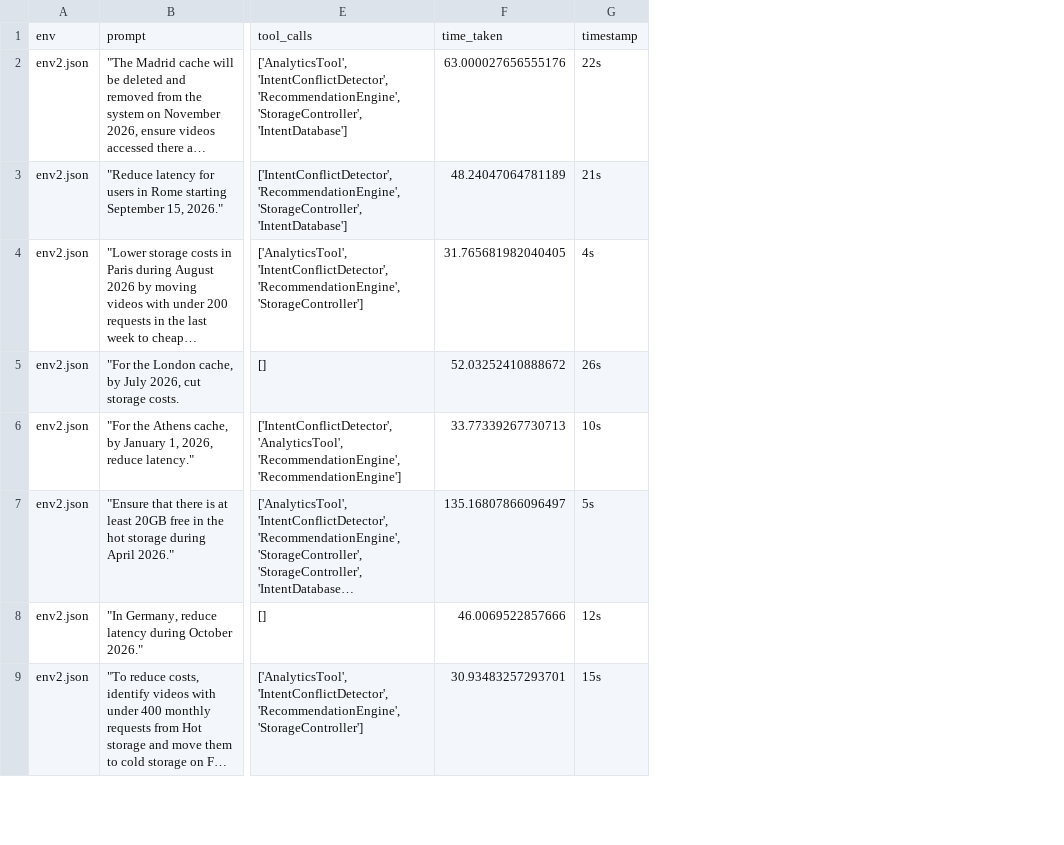
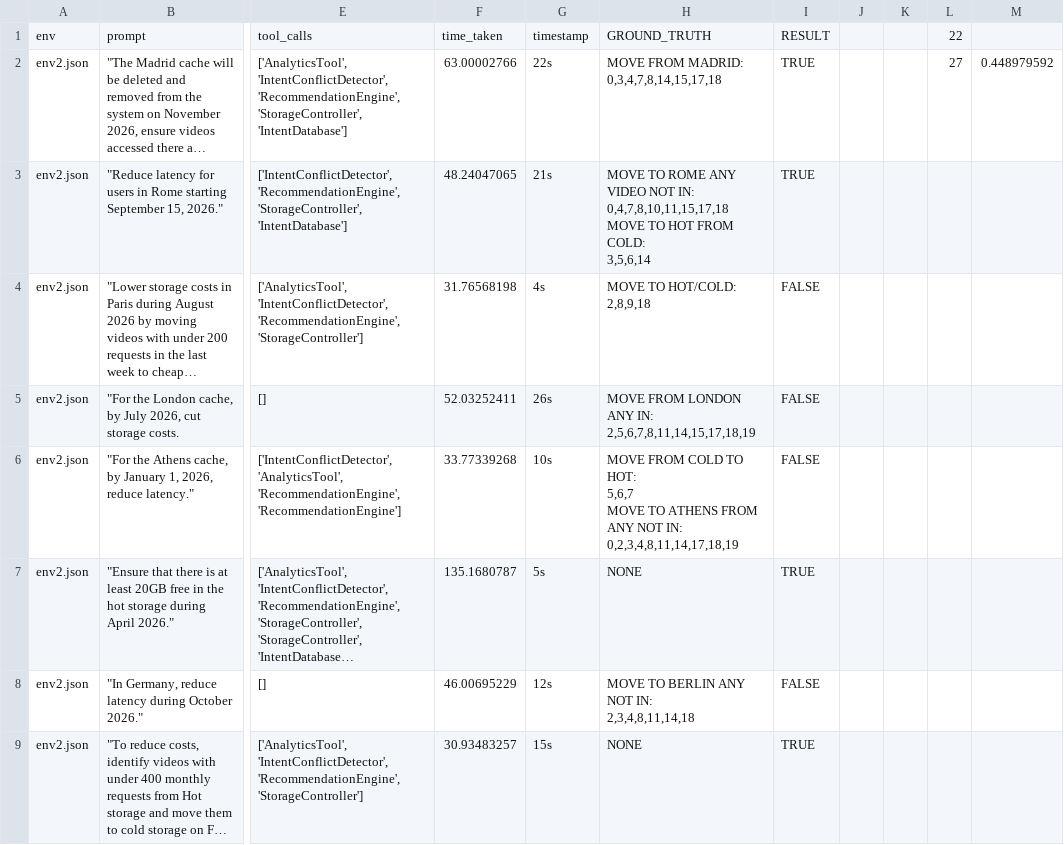
Before and after one commit to INTEND-Project/inStore, a CSV file: instore/scripts/testing/llama/optimization_results_llama.csv (was instore/scripts/testing/llama/optimization_results.csv), drawn as a sheet; only a part is shown, gaps mark what is left out; long unchanged cells end in …; removed rows and columns are numbered as before the commit, all else as after; ↵ is a line break in a cell; the diff names each change by its address in the sheet, - before the commit and + after, or states it on an @@ line.

```diff
--- a/instore/scripts/testing/llama/optimization_results.csv
+++ b/instore/scripts/testing/llama/optimization_results_llama.csv
-column F, rows 1-9: time_taken | 63.000027656555176 | 48.24047064781189 | 31.765681982040405 | 52.03252410888672 | 33.77339267730713 | 135.16807866096497 | 46.0069522857666 | 30.93483257293701
+column F, rows 1-9: time_taken | 63.00002766 | 48.24047065 | 31.76568198 | 52.03252411 | 33.77339268 | 135.1680787 | 46.00695229 | 30.93483257
+column H, rows 1-9: GROUND_TRUTH | MOVE FROM MADRID: ↵ 0,3,4,7,8,14,15,17,18 | MOVE TO ROME ANY VIDEO NOT IN: ↵ 0,4,7,8,10,11,15,17,18 ↵ MOVE TO HOT FROM COLD: ↵ 3,5,6,14 | MOVE TO HOT/COLD: ↵ 2,8,9,18 | MOVE FROM LONDON ANY IN: ↵ 2,5,6,7,8,11,14,15,17,18,19 | MOVE FROM COLD TO HOT: ↵ 5,6,7 ↵ MOVE TO ATHENS FROM ANY NOT IN: ↵ 0,2,3,4,8,11,14,17,18,19 | NONE | MOVE TO BERLIN ANY NOT IN: ↵ 2,3,4,8,11,14,18 | NONE
+column I, rows 1-9: RESULT | TRUE | TRUE | FALSE | FALSE | FALSE | TRUE | FALSE | TRUE
+column J, empty
+column K, empty
+column L, rows 1-2: 22 | 27
+column M, row 2: 0.448979592
```
Also changed, not shown: 22 other files.
